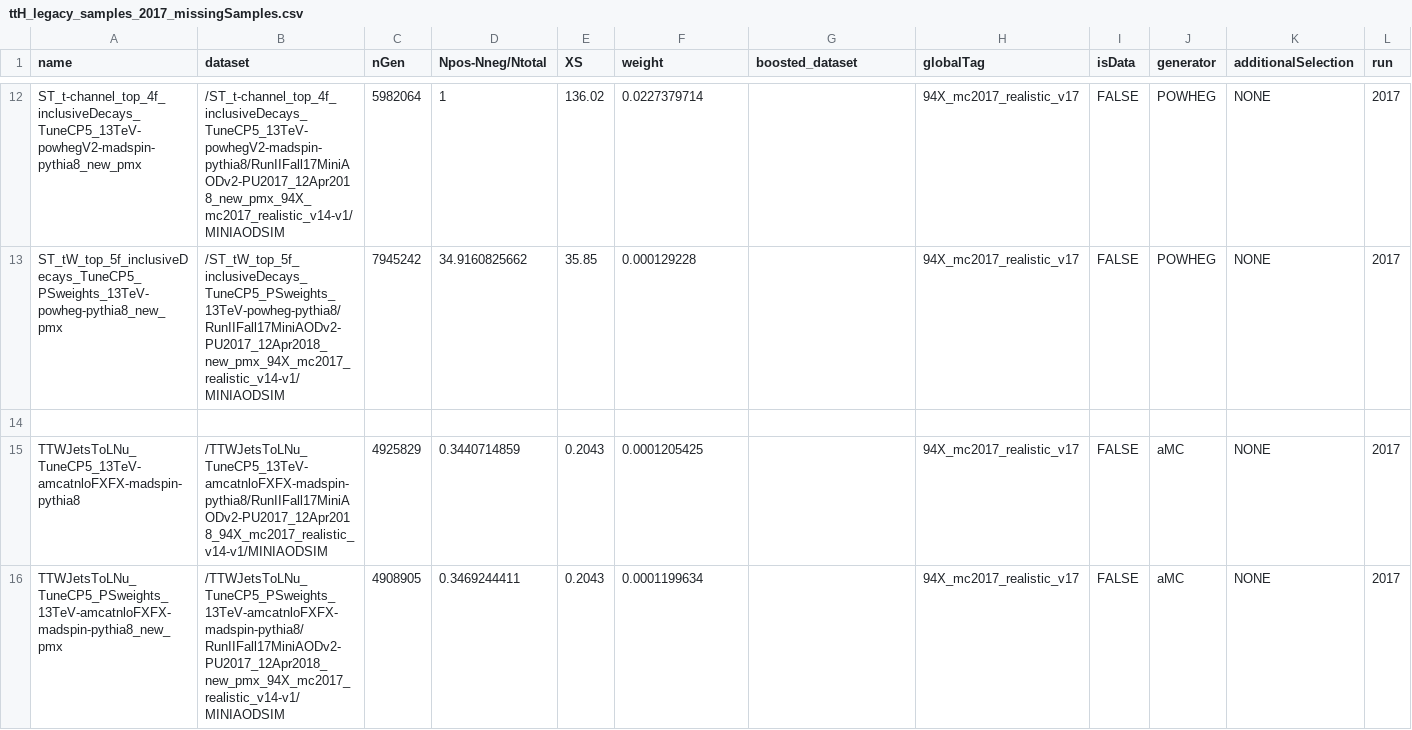
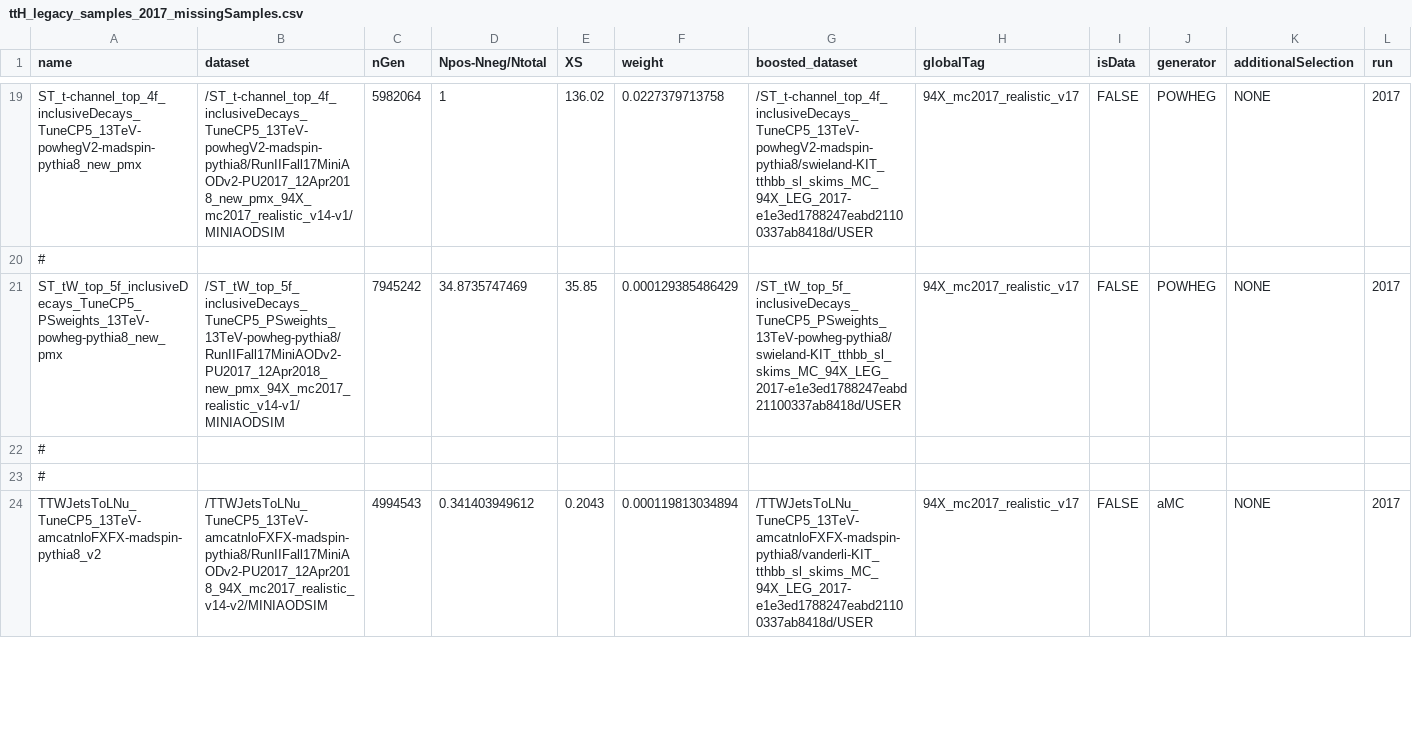
Before and after one commit to kit-cn-cms/BoostedAnalyzer_runscripts_NAF, a CSV file: samplelists/ttH_legacy_samples_2017_missingSamples.csv, drawn as a sheet; only a part is shown, gaps mark what is left out; removed rows and columns are numbered as before the commit, all else as after; the diff covers the shown part only; the diff names each change by its address in the sheet, - before the commit and + after, or states it on an @@ line.

```diff
--- a/samplelists/ttH_legacy_samples_2017_missingSamples.csv
+++ b/samplelists/ttH_legacy_samples_2017_missingSamples.csv
-F19 (weight): 0.0227379714
+F19 (weight): 0.0227379713758
-G19 (boosted_dataset): (empty)
+G19 (boosted_dataset): /ST_t-channel_top_4f_inclusiveDecays_TuneCP5_13TeV-powhegV2-madspin-pythia8/swieland-KIT_tthbb_sl_skims_MC_94X_LEG_2017-e1e3ed1788247eabd21100337ab8418d/USER
+row 20: #
-D21 (Npos-Nneg/Ntotal): 34.9160825662
+D21 (Npos-Nneg/Ntotal): 34.8735747469
-F21 (weight): 0.000129228
+F21 (weight): 0.000129385486429
-G21 (boosted_dataset): (empty)
+G21 (boosted_dataset): /ST_tW_top_5f_inclusiveDecays_TuneCP5_PSweights_13TeV-powheg-pythia8/swieland-KIT_tthbb_sl_skims_MC_94X_LEG_2017-e1e3ed1788247eabd21100337ab8418d/USER
-A22 (name): (empty)
+A22 (name): #
+row 23: #
-A24 (name): TTWJetsToLNu_TuneCP5_13TeV-amcatnloFXFX-madspin-pythia8
+A24 (name): TTWJetsToLNu_TuneCP5_13TeV-amcatnloFXFX-madspin-pythia8_v2
-B24 (dataset): /TTWJetsToLNu_TuneCP5_13TeV-amcatnloFXFX-madspin-pythia8/RunIIFall17MiniAODv2-PU2017_12Apr2018_94X_mc2017_realistic_v14-v1/MINIAODSIM
+B24 (dataset): /TTWJetsToLNu_TuneCP5_13TeV-amcatnloFXFX-madspin-pythia8/RunIIFall17MiniAODv2-PU2017_12Apr2018_94X_mc2017_realistic_v14-v2/MINIAODSIM
-C24 (nGen): 4925829
+C24 (nGen): 4994543
-D24 (Npos-Nneg/Ntotal): 0.3440714859
+D24 (Npos-Nneg/Ntotal): 0.341403949612
-F24 (weight): 0.0001205425
+F24 (weight): 0.000119813034894
-G24 (boosted_dataset): (empty)
+G24 (boosted_dataset): /TTWJetsToLNu_TuneCP5_13TeV-amcatnloFXFX-madspin-pythia8/vanderli-KIT_tthbb_sl_skims_MC_94X_LEG_2017-e1e3ed1788247eabd21100337ab8418d/USER
-row 16: TTWJetsToLNu_TuneCP5_PSweights_13TeV-amcatnloFXFX-madspin-pythia8_new_pmx | /TTWJetsToLNu_TuneCP5_PSweights_13TeV-amcatnloFXFX-madspin-pythia8/RunIIFall17MiniAODv2-PU2017_12Apr2018_new_pmx_94X_mc2017_realistic_v14-v1/MINIAODSIM | 4908905 | 0.3469244411 | 0.2043 | 0.0001199634 |  | 94X_mc2017_realistic_v17 | FALSE | aMC | NONE | 2017
```
Also changed, not shown: 7 added rows, 5 removed rows and 60 edited cells elsewhere in this file, 1 other file.
